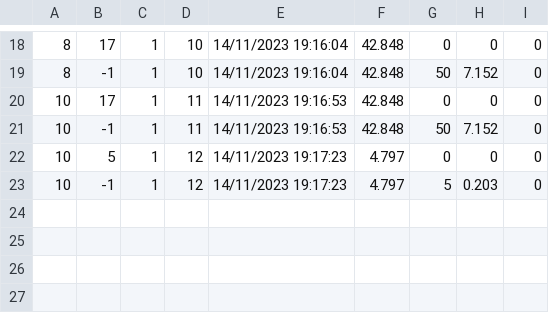
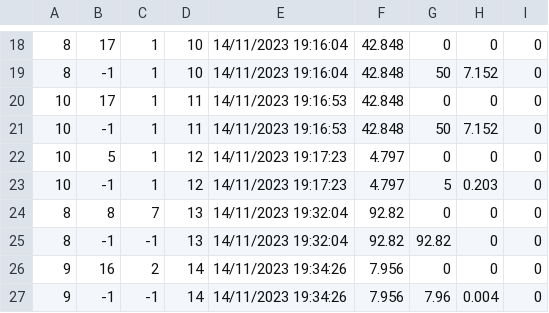
Before and after one commit to JoaoMB1337/Atec_Projeto_UFCD0782, a CSV file: Projeto_UFCD0782/Projeto_UFCD0782/venda.csv, drawn as a sheet; only a part is shown, gaps mark what is left out; the diff names each change by its address in the sheet, - before the commit and + after, or states it on an @@ line.

```diff
--- a/Projeto_UFCD0782/Projeto_UFCD0782/venda.csv
+++ b/Projeto_UFCD0782/Projeto_UFCD0782/venda.csv
+row 24: 8 | 8 | 7 | 13 | 14/11/2023 19:32:04 | 92.82 | 0 | 0 | 0
+row 25: 8 | -1 | -1 | 13 | 14/11/2023 19:32:04 | 92.82 | 92.82 | 0 | 0
+row 26: 9 | 16 | 2 | 14 | 14/11/2023 19:34:26 | 7.956 | 0 | 0 | 0
+row 27: 9 | -1 | -1 | 14 | 14/11/2023 19:34:26 | 7.956 | 7.96 | 0.004 | 0
```
Also changed, not shown: Projeto_UFCD0782/Projeto_UFCD0782/produtos.csv, 24 other files.
